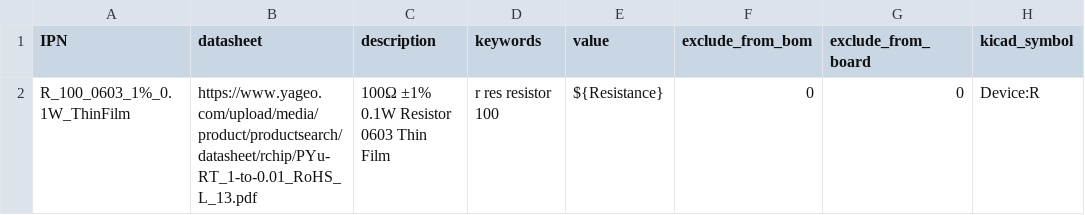
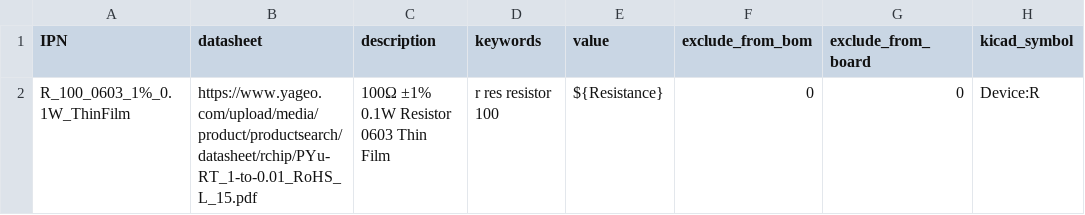
Before and after one commit to gkeeth/kicad-database-utils, a CSV file: sample_parts_csv/YAG2320CT-ND.csv, drawn as a sheet; only a part is shown; the diff names each change by its address in the sheet, - before the commit and + after, or states it on an @@ line.

```diff
--- a/sample_parts_csv/YAG2320CT-ND.csv
+++ b/sample_parts_csv/YAG2320CT-ND.csv
-B2 (datasheet): https://www.yageo.com/upload/media/product/productsearch/datasheet/rchip/PYu-RT_1-to-0.01_RoHS_L_13.pdf
+B2 (datasheet): https://www.yageo.com/upload/media/product/productsearch/datasheet/rchip/PYu-RT_1-to-0.01_RoHS_L_15.pdf
```
Also changed, not shown: 1 other file.
